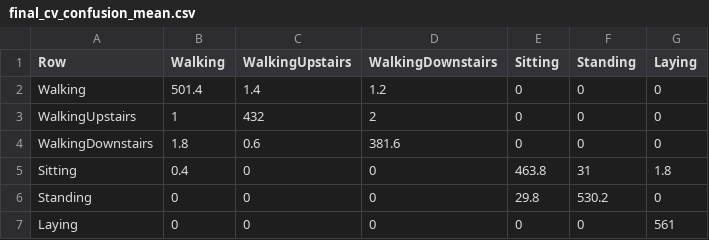
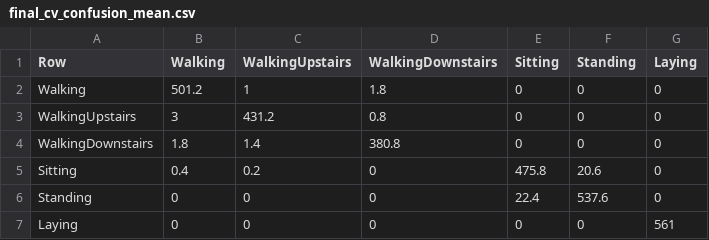
Before and after one commit to takuto-nohara/DataScienceContest, a CSV file: evaluation/feature_study/final_cv_confusion_mean.csv, drawn as a sheet.

```diff
--- a/evaluation/feature_study/final_cv_confusion_mean.csv
+++ b/evaluation/feature_study/final_cv_confusion_mean.csv
@@ -1,7 +1,7 @@
 Row,Walking,WalkingUpstairs,WalkingDownstairs,Sitting,Standing,Laying
-Walking,501.4,1.4,1.2,0,0,0
-WalkingUpstairs,1,432,2,0,0,0
-WalkingDownstairs,1.8,0.6,381.6,0,0,0
-Sitting,0.4,0,0,463.8,31,1.8
-Standing,0,0,0,29.8,530.2,0
+Walking,501.2,1,1.8,0,0,0
+WalkingUpstairs,3,431.2,0.8,0,0,0
+WalkingDownstairs,1.8,1.4,380.8,0,0,0
+Sitting,0.4,0.2,0,475.8,20.6,0
+Standing,0,0,0,22.4,537.6,0
 Laying,0,0,0,0,0,561
```
Also changed, not shown: 10 other files.
